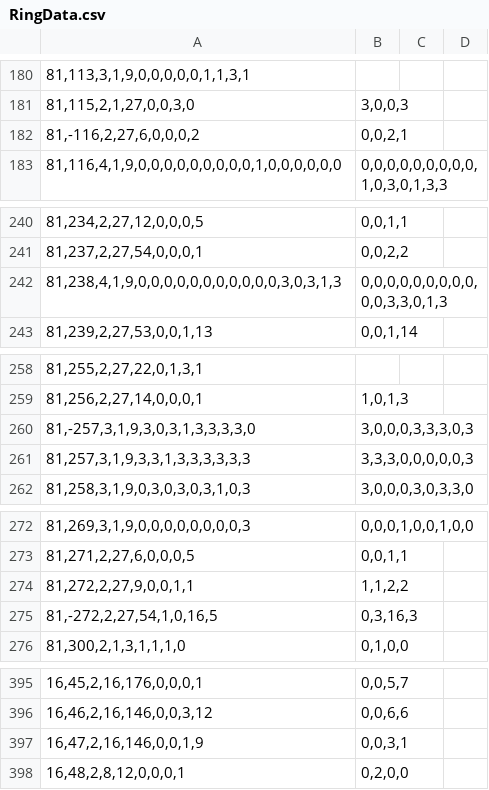
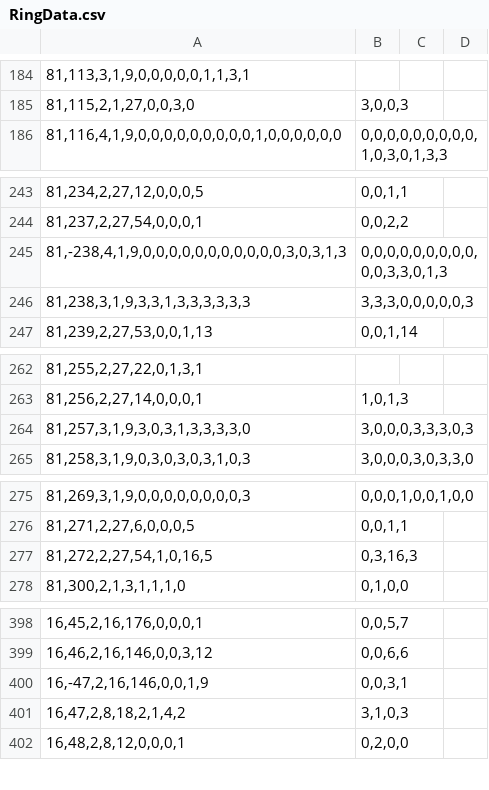
Before and after one commit to Ivanhan2018/MathTool, a CSV file: gaptool/RingData.csv, drawn as a sheet; only a part is shown, gaps mark what is left out; removed rows and columns are numbered as before the commit, all else as after; the diff covers the shown part only; the diff names each change by its address in the sheet, - before the commit and + after, or states it on an @@ line.

```diff
--- a/gaptool/RingData.csv
+++ b/gaptool/RingData.csv
-row 182: 81,-116,2,27,6,0,0,0,2 | 0,0,2,1
-A245: 81,238,4,1,9,0,0,0,0,0,0,0,0,0,0,0,3,0,3,1,3
+A245: 81,-238,4,1,9,0,0,0,0,0,0,0,0,0,0,0,3,0,3,1,3
+row 246: 81,238,3,1,9,3,3,1,3,3,3,3,3,3 | 3,3,3,0,0,0,0,0,3
-A264: 81,-257,3,1,9,3,0,3,1,3,3,3,3,0
+A264: 81,257,3,1,9,3,0,3,1,3,3,3,3,0
-row 261: 81,257,3,1,9,3,3,1,3,3,3,3,3,3 | 3,3,3,0,0,0,0,0,3
-row 274: 81,272,2,27,9,0,0,1,1 | 1,1,2,2
-A277: 81,-272,2,27,54,1,0,16,5
+A277: 81,272,2,27,54,1,0,16,5
-A400: 16,47,2,16,146,0,0,1,9
+A400: 16,-47,2,16,146,0,0,1,9
+row 401: 16,47,2,8,18,2,1,4,2 | 3,1,0,3
```
Also changed, not shown: 10 added rows, 5 removed rows and 2 edited cells elsewhere in this file, gaptool/I1I2.csv, gaptool/Q1R81.csv, 1 other file.
